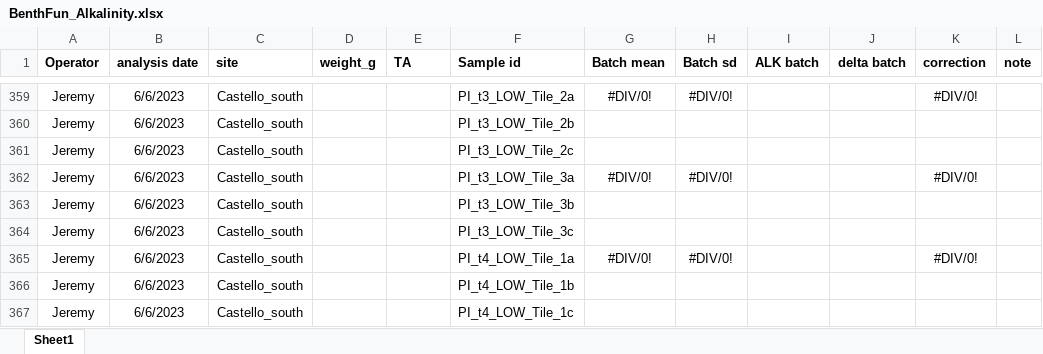
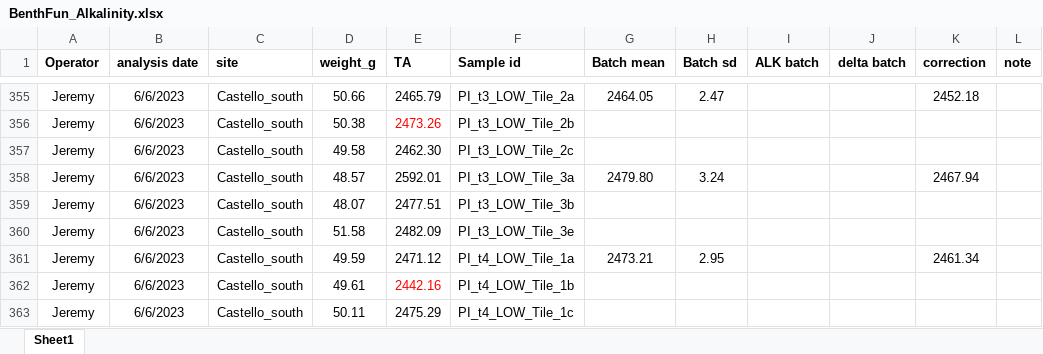
Before and after one commit to JayCrlt/BenthFun, an Excel workbook: Data/Spring_2023/BenthFun_Alkalinity.xlsx, sheet Sheet1, drawn as a sheet; only a part is shown, gaps mark what is left out; values as stored, in another font and other column widths than the file's, no borders; addresses are those after the commit; the diff covers the shown part only; the diff names each change by its address in the sheet, - before the commit and + after, or states it on an @@ line.

```diff
--- a/Data/Spring_2023/BenthFun_Alkalinity.xlsx (sheet Sheet1)
+++ b/Data/Spring_2023/BenthFun_Alkalinity.xlsx (sheet Sheet1)
-D355 (weight_g): (empty)
+D355 (weight_g): 50.66
-E355 (TA): (empty)
+E355 (TA): 2465.79
-G355 (Batch mean): #DIV/0!
+G355 (Batch mean): 2464.05
-H355 (Batch sd): #DIV/0!
+H355 (Batch sd): 2.47
-K355 (correction): #DIV/0!
+K355 (correction): 2452.18
-D356 (weight_g): (empty)
+D356 (weight_g): 50.38
-E356 (TA): (empty)
+E356 (TA): 2473.26
-D357 (weight_g): (empty)
+D357 (weight_g): 49.58
-E357 (TA): (empty)
+E357 (TA): 2462.30
-D358 (weight_g): (empty)
+D358 (weight_g): 48.57
-E358 (TA): (empty)
+E358 (TA): 2592.01
-G358 (Batch mean): #DIV/0!
+G358 (Batch mean): 2479.80
-H358 (Batch sd): #DIV/0!
+H358 (Batch sd): 3.24
-K358 (correction): #DIV/0!
+K358 (correction): 2467.94
-D359 (weight_g): (empty)
+D359 (weight_g): 48.07
-E359 (TA): (empty)
+E359 (TA): 2477.51
-D360 (weight_g): (empty)
+D360 (weight_g): 51.58
-E360 (TA): (empty)
+E360 (TA): 2482.09
-F360 (Sample id): PI_t3_LOW_Tile_3c
+F360 (Sample id): PI_t3_LOW_Tile_3e
-D361 (weight_g): (empty)
+D361 (weight_g): 49.59
-E361 (TA): (empty)
+E361 (TA): 2471.12
-G361 (Batch mean): #DIV/0!
+G361 (Batch mean): 2473.21
-H361 (Batch sd): #DIV/0!
+H361 (Batch sd): 2.95
-K361 (correction): #DIV/0!
+K361 (correction): 2461.34
-D362 (weight_g): (empty)
+D362 (weight_g): 49.61
-E362 (TA): (empty)
+E362 (TA): 2442.16
-D363 (weight_g): (empty)
+D363 (weight_g): 50.11
-E363 (TA): (empty)
+E363 (TA): 2475.29
```
Also changed, not shown: 8 added rows, 13 removed rows and 46 edited cells elsewhere in this sheet, formulas that keep their value, 38 other files.
